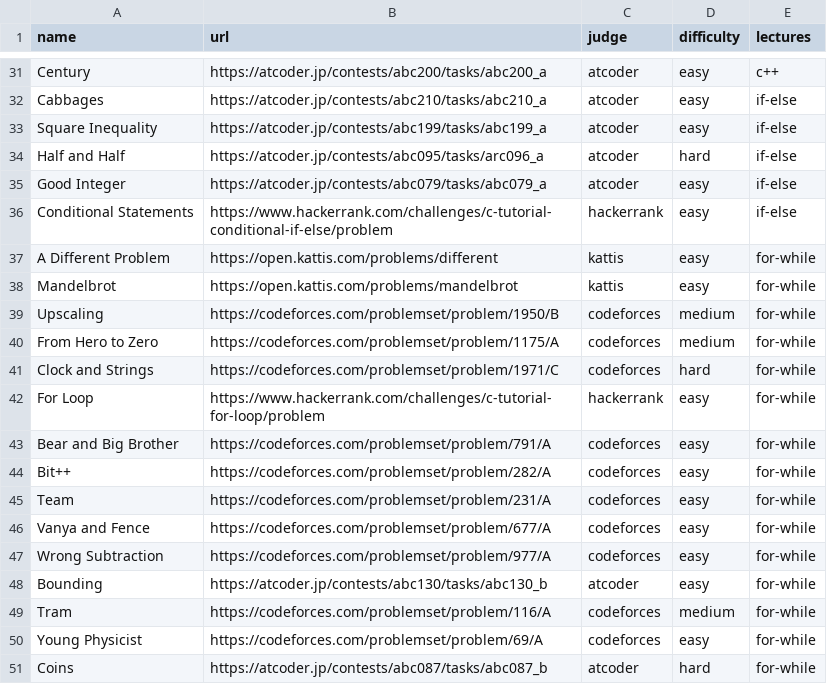
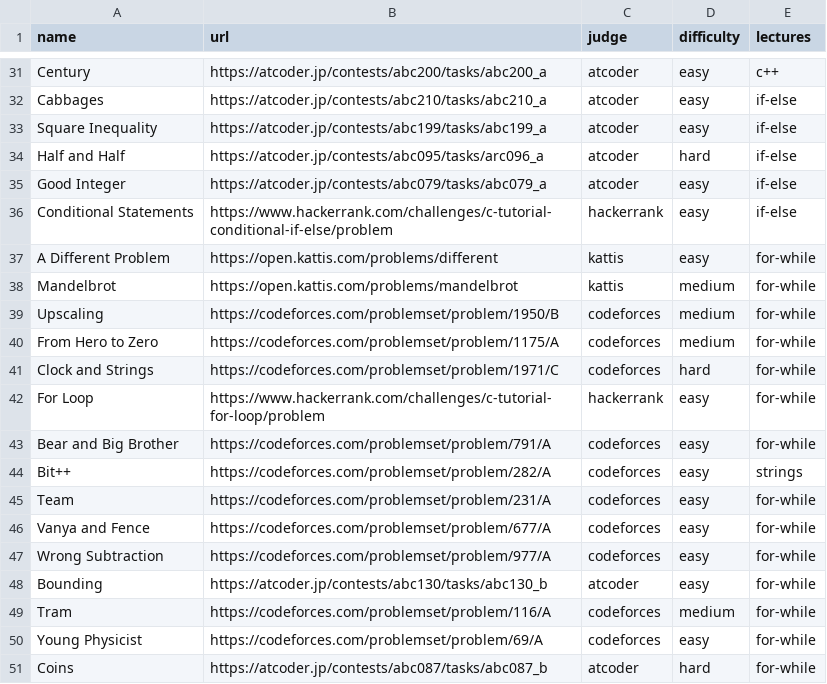
Before and after one commit to ManuelLoaizaV/icpc-pucp-training, a CSV file: data/problem_bank.csv, drawn as a sheet; only a part is shown, gaps mark what is left out.

```diff
--- a/data/problem_bank.csv
+++ b/data/problem_bank.csv
@@ -37,3 +37,3 @@ Conditional Statements,https://www.hackerrank.com/challenges/c-tutorial-conditio
 A Different Problem,https://open.kattis.com/problems/different,kattis,easy,for-while
-Mandelbrot,https://open.kattis.com/problems/mandelbrot,kattis,easy,for-while
+Mandelbrot,https://open.kattis.com/problems/mandelbrot,kattis,medium,for-while
 Upscaling,https://codeforces.com/problemset/problem/1950/B,codeforces,medium,for-while
@@ -43,3 +43,3 @@ For Loop,https://www.hackerrank.com/challenges/c-tutorial-for-loop/problem,hacke
 Bear and Big Brother,https://codeforces.com/problemset/problem/791/A,codeforces,easy,for-while
-Bit++,https://codeforces.com/problemset/problem/282/A,codeforces,easy,for-while
+Bit++,https://codeforces.com/problemset/problem/282/A,codeforces,easy,strings
 Team,https://codeforces.com/problemset/problem/231/A,codeforces,easy,for-while
```
Also changed, not shown: 2 other files.
